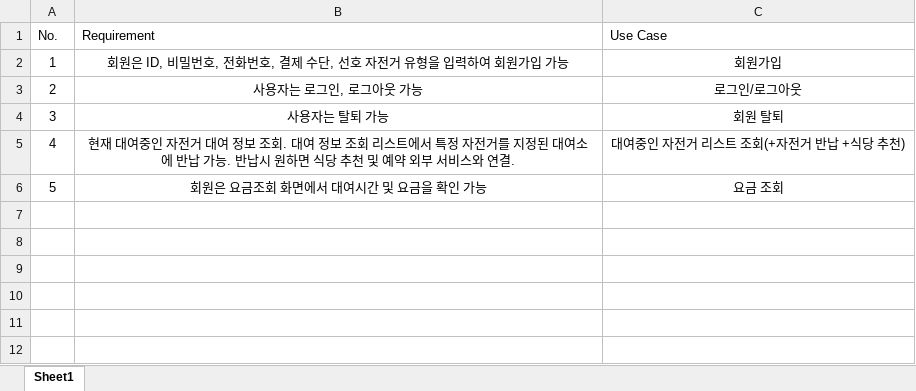
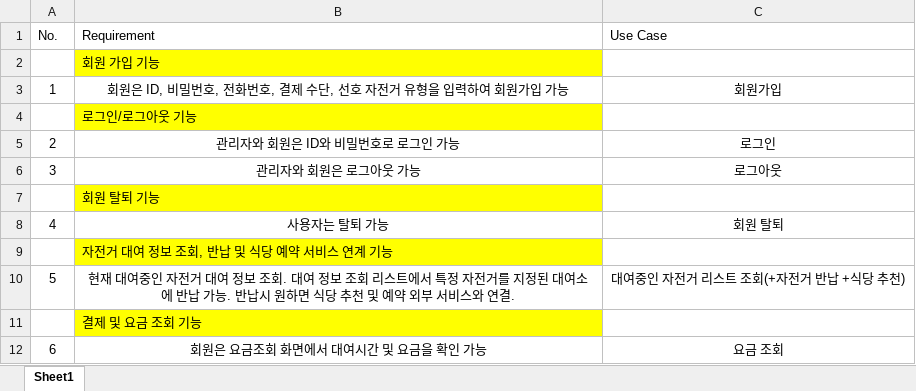
Before and after one commit to Marouchee/SW_engineering_13_group, an Excel workbook: Requirement List/requriementList_Oh_Changhyun.xlsx, sheet Sheet1, drawn as a sheet; values as stored, in another font and other column widths than the file's, no borders; removed rows and columns are numbered as before the commit, all else as after; the diff names each change by its address in the sheet, - before the commit and + after, or states it on an @@ line.

Commit message:
로그인아웃 수정 및 requirement list 수정

```diff
--- a/Requirement List/requriementList_Oh_Changhyun.xlsx (sheet Sheet1)
+++ b/Requirement List/requriementList_Oh_Changhyun.xlsx (sheet Sheet1)
+row 2:  | 회원 가입 기능
-row 3: 2 | 사용자는 로그인, 로그아웃 가능 | 로그인/로그아웃
+row 4:  | 로그인/로그아웃 기능
+row 5: 2 | 관리자와 회원은 ID와 비밀번호로 로그인 가능 | 로그인
+row 6: 3 | 관리자와 회원은 로그아웃 가능 | 로그아웃
+row 7:  | 회원 탈퇴 기능
@@ column A (No.) renumbered from row 8 down @@
+row 9:  | 자전거 대여 정보 조회, 반납 및 식당 예약 서비스 연계 기능
+row 11:  | 결제 및 요금 조회 기능
```
Also changed, not shown: 3 other files.
